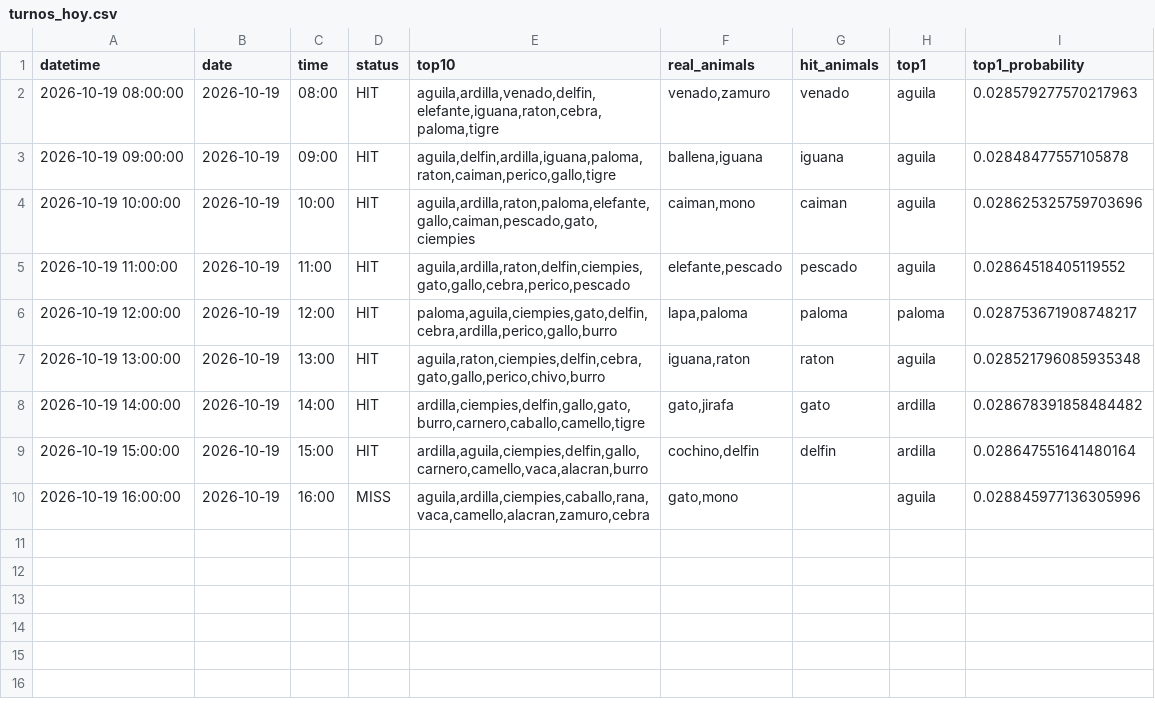
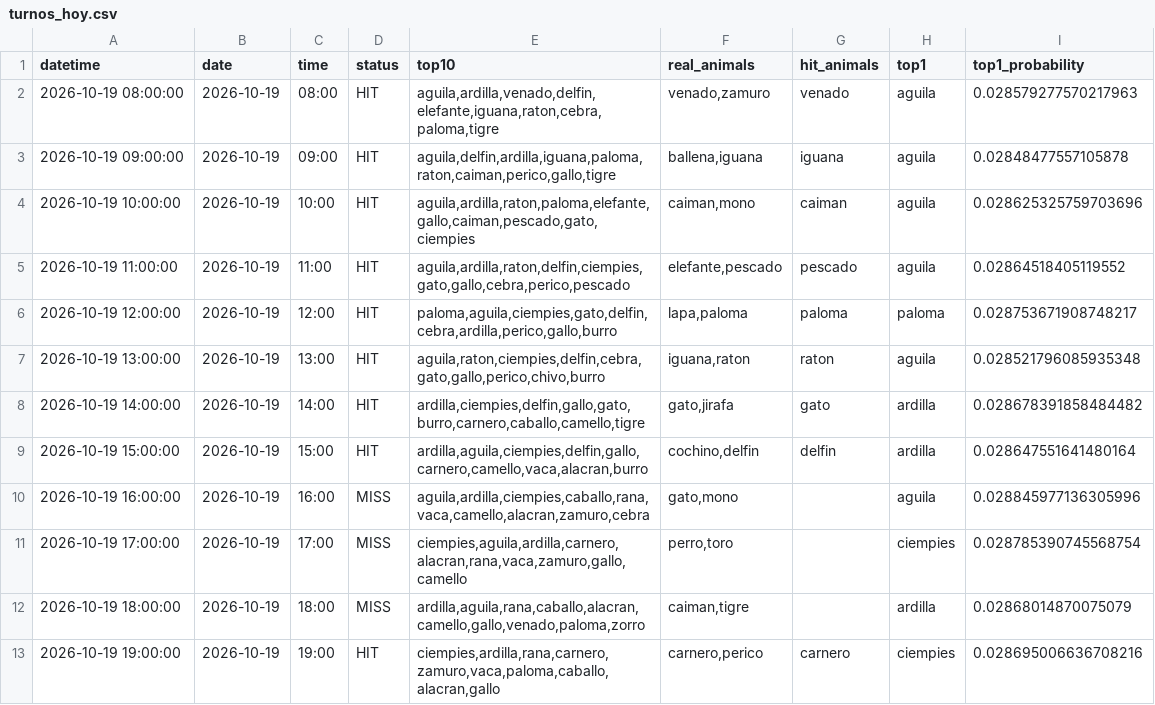
Before and after one commit to Juan571/testingprob, a CSV file: v7_output/turnos_hoy.csv, drawn as a sheet; the diff names each change by its address in the sheet, - before the commit and + after, or states it on an @@ line.

```diff
--- a/v7_output/turnos_hoy.csv
+++ b/v7_output/turnos_hoy.csv
+row 11: 2026-10-19 17:00:00 | 2026-10-19 | 17:00 | MISS | ciempies,aguila,ardilla,carnero,alacran,rana,vaca,zamuro,gallo,camello | perro,toro |  | ciempies | 0.028785390745568754
+row 12: 2026-10-19 18:00:00 | 2026-10-19 | 18:00 | MISS | ardilla,aguila,rana,caballo,alacran,camello,gallo,venado,paloma,zorro | caiman,tigre |  | ardilla | 0.02868014870075079
+row 13: 2026-10-19 19:00:00 | 2026-10-19 | 19:00 | HIT | ciempies,ardilla,rana,carnero,zamuro,vaca,paloma,caballo,alacran,gallo | carnero,perico | carnero | ciempies | 0.028695006636708216
```
Also changed, not shown: v7_output/backtest.csv, v7_output/patrones.csv, 4 other files.
